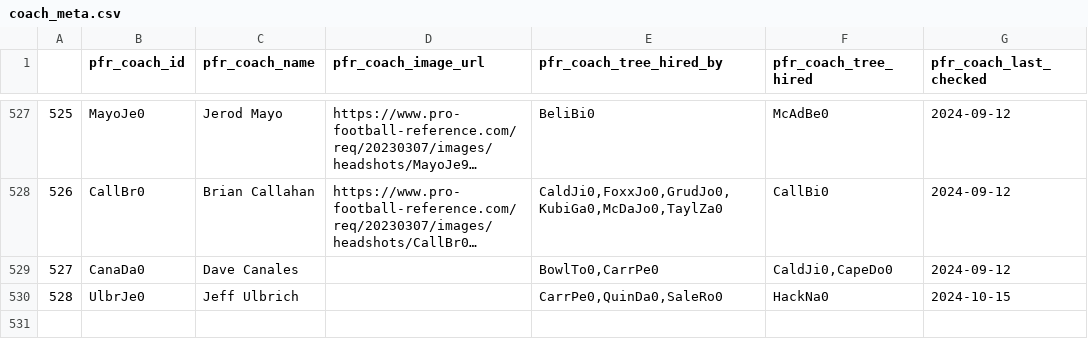
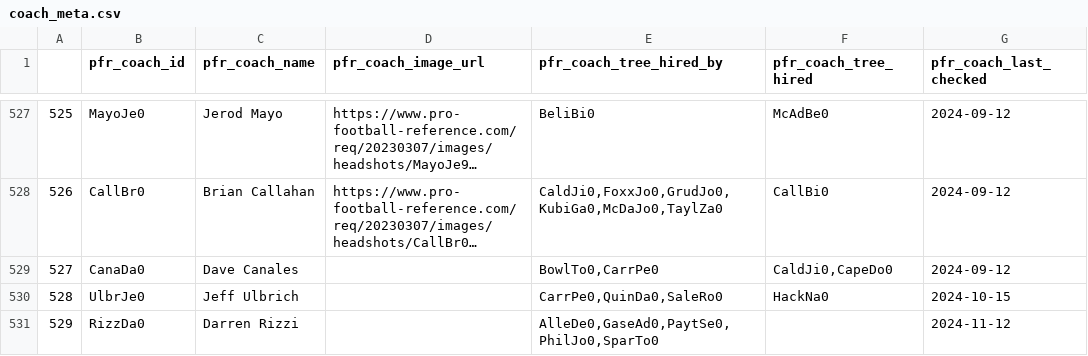
Before and after one commit to greerreNFL/coaches, a CSV file: coaches/coach_meta.csv, drawn as a sheet; only a part is shown, gaps mark what is left out; long unchanged cells end in …; the diff names each change by its address in the sheet, - before the commit and + after, or states it on an @@ line.

```diff
--- a/coaches/coach_meta.csv
+++ b/coaches/coach_meta.csv
+row 531: 529 | RizzDa0 | Darren Rizzi |  | AlleDe0,GaseAd0,PaytSe0,PhilJo0,SparTo0 |  | 2024-11-12
```
Also changed, not shown: coaches.csv.
